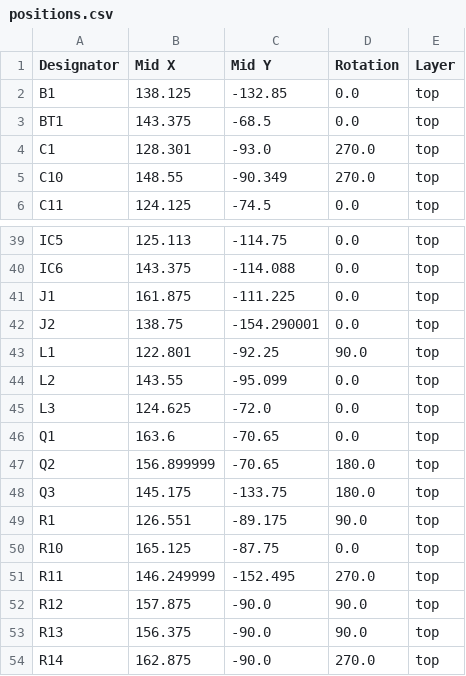
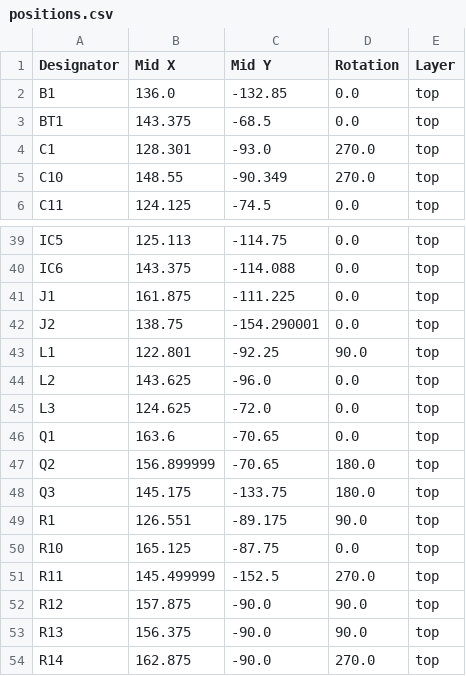
Before and after one commit to legitOrganisation/project_tripcharm, a CSV file: elec/pcb_all/production/positions.csv, drawn as a sheet; only a part is shown, gaps mark what is left out; the diff covers the shown part only.

```diff
--- a/elec/pcb_all/production/positions.csv
+++ b/elec/pcb_all/production/positions.csv
@@ -1,3 +1,3 @@
 Designator,Mid X,Mid Y,Rotation,Layer
-B1,138.125,-132.85,0.0,top
+B1,136.0,-132.85,0.0,top
 BT1,143.375,-68.5,0.0,top
@@ -43,3 +43,3 @@ J2,138.75,-154.290001,0.0,top
 L1,122.801,-92.25,90.0,top
-L2,143.55,-95.099,0.0,top
+L2,143.625,-96.0,0.0,top
 L3,124.625,-72.0,0.0,top
@@ -50,3 +50,3 @@ R1,126.551,-89.175,90.0,top
 R10,165.125,-87.75,0.0,top
-R11,146.249999,-152.495,270.0,top
+R11,145.499999,-152.5,270.0,top
 R12,157.875,-90.0,90.0,top
```
Also changed, not shown: 19 edited cells elsewhere in this file, elec/pcb_all/production/bom.csv, 20 other files.
